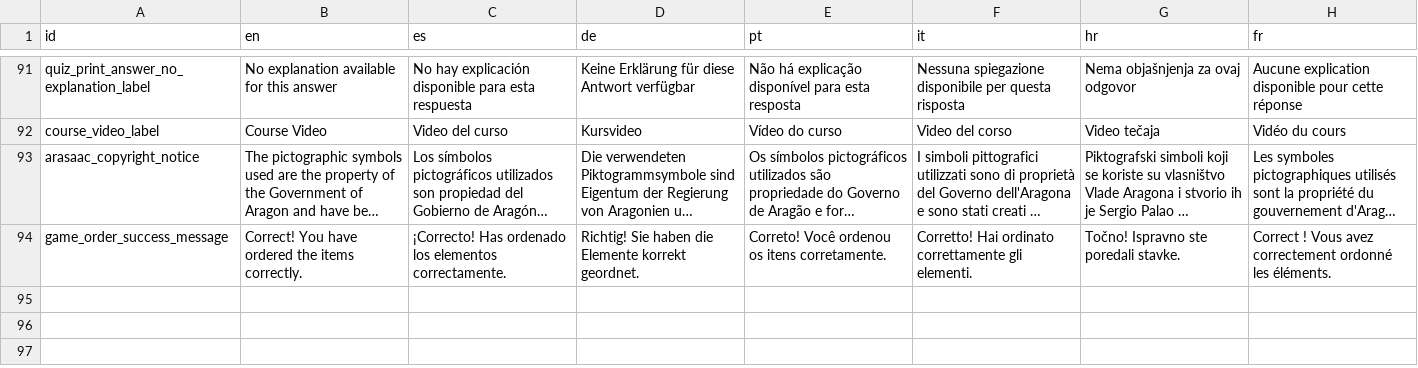
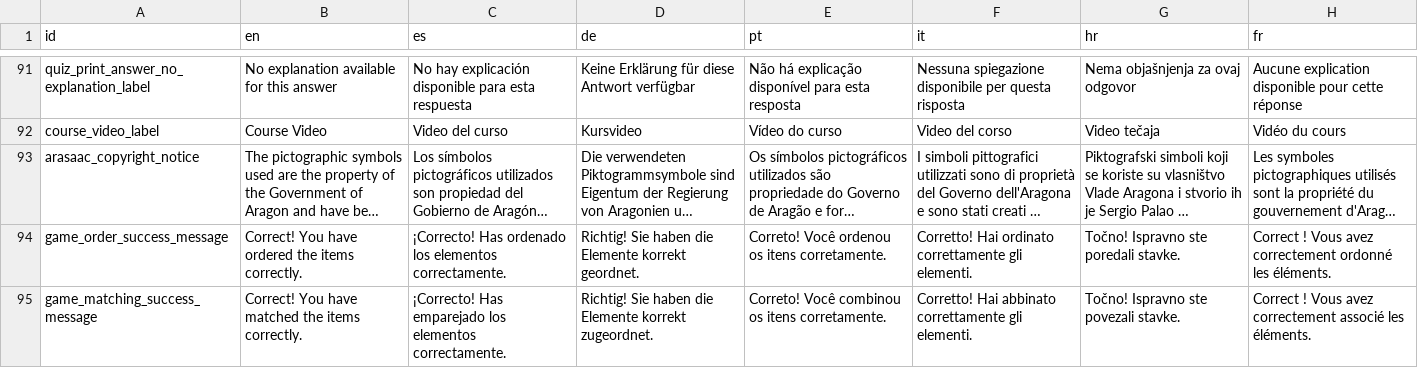
Before and after one commit to sabienUPV/ai-assistants-project-website, a CSV file: packages/web/src/content/translations.csv, drawn as a sheet; only a part is shown, gaps mark what is left out; long unchanged cells end in …; the diff names each change by its address in the sheet, - before the commit and + after, or states it on an @@ line.

Commit message:
Implemented MatchingGame + refactor OrderGame

```diff
--- a/packages/web/src/content/translations.csv
+++ b/packages/web/src/content/translations.csv
+row 95: game_matching_success_message | Correct! You have matched the items correctly. | ¡Correcto! Has emparejado los elementos correctamente. | Richtig! Sie haben die Elemente korrekt zugeordnet. | Correto! Você combinou os itens corretamente. | Corretto! Hai abbinato correttamente gli elementi. | Točno! Ispravno ste povezali stavke. | Correct ! Vous avez correctement associé les éléments.
```
Also changed, not shown: 8 other files.
